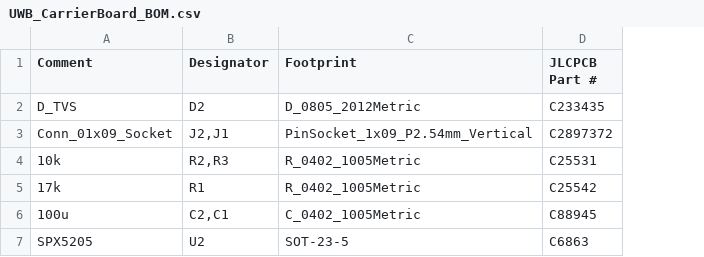
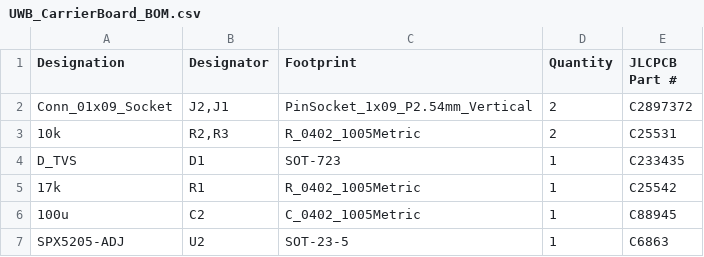
Before and after one commit to SolarVisionMower/SolarVision, a CSV file: Hardware/UWB_CarrierBoard/gerbers/UWB_CarrierBoard_BOM.csv, drawn as a sheet; removed rows and columns are numbered as before the commit, all else as after; the diff names each change by its address in the sheet, - before the commit and + after, or states it on an @@ line.

```diff
--- a/Hardware/UWB_CarrierBoard/gerbers/UWB_CarrierBoard_BOM.csv
+++ b/Hardware/UWB_CarrierBoard/gerbers/UWB_CarrierBoard_BOM.csv
+column D (Quantity), rows 2-3: 2 | 2; rows 5-7: all 1
-A1: Comment
+A1: Designation
-row 2: D_TVS | D2 | D_0805_2012Metric | C233435
+row 4: D_TVS | D1 | SOT-723 | 1 | C233435
-B6 (Designator): C2,C1
+B6 (Designator): C2
-A7 (Designation): SPX5205
+A7 (Designation): SPX5205-ADJ
```
Also changed, not shown: 2 other files.
